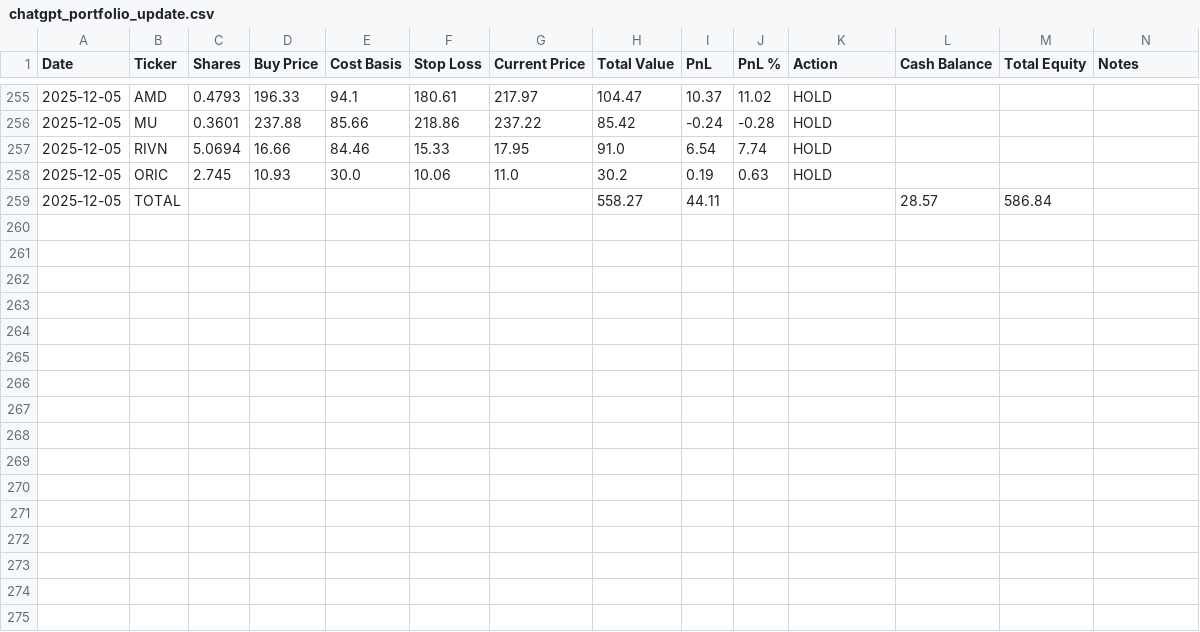
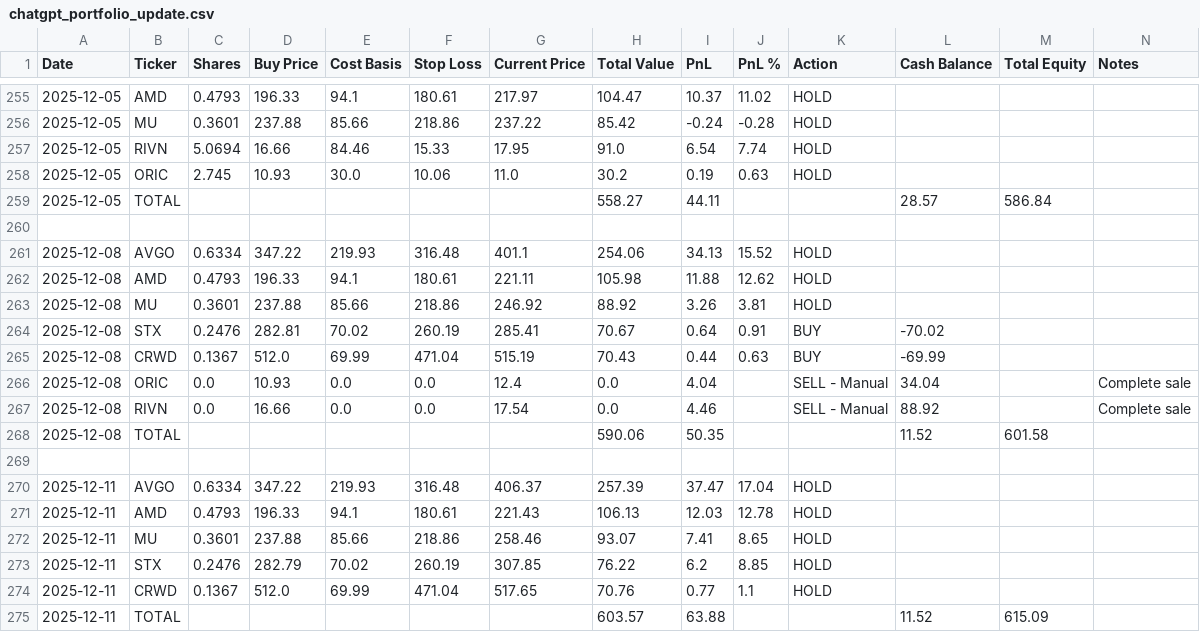
Before and after one commit to ofergr/ChatGPT-Micro-Cap-Experiment, a CSV file: Start Your Own/chatgpt_portfolio_update.csv, drawn as a sheet; only a part is shown, gaps mark what is left out; the diff names each change by its address in the sheet, - before the commit and + after, or states it on an @@ line.

```diff
--- a/Start Your Own/chatgpt_portfolio_update.csv
+++ b/Start Your Own/chatgpt_portfolio_update.csv
+row 260: (empty)
+row 261: 2025-12-08 | AVGO | 0.6334 | 347.22 | 219.93 | 316.48 | 401.1 | 254.06 | 34.13 | 15.52 | HOLD
+row 262: 2025-12-08 | AMD | 0.4793 | 196.33 | 94.1 | 180.61 | 221.11 | 105.98 | 11.88 | 12.62 | HOLD
+row 263: 2025-12-08 | MU | 0.3601 | 237.88 | 85.66 | 218.86 | 246.92 | 88.92 | 3.26 | 3.81 | HOLD
+row 264: 2025-12-08 | STX | 0.2476 | 282.81 | 70.02 | 260.19 | 285.41 | 70.67 | 0.64 | 0.91 | BUY | -70.02
+row 265: 2025-12-08 | CRWD | 0.1367 | 512.0 | 69.99 | 471.04 | 515.19 | 70.43 | 0.44 | 0.63 | BUY | -69.99
+row 266: 2025-12-08 | ORIC | 0.0 | 10.93 | 0.0 | 0.0 | 12.4 | 0.0 | 4.04 |  | SELL - Manual | 34.04 |  | Complete sale
+row 267: 2025-12-08 | RIVN | 0.0 | 16.66 | 0.0 | 0.0 | 17.54 | 0.0 | 4.46 |  | SELL - Manual | 88.92 |  | Complete sale
+row 268: 2025-12-08 | TOTAL |  |  |  |  |  | 590.06 | 50.35 |  |  | 11.52 | 601.58
+row 269: (empty)
+row 270: 2025-12-11 | AVGO | 0.6334 | 347.22 | 219.93 | 316.48 | 406.37 | 257.39 | 37.47 | 17.04 | HOLD
+row 271: 2025-12-11 | AMD | 0.4793 | 196.33 | 94.1 | 180.61 | 221.43 | 106.13 | 12.03 | 12.78 | HOLD
+row 272: 2025-12-11 | MU | 0.3601 | 237.88 | 85.66 | 218.86 | 258.46 | 93.07 | 7.41 | 8.65 | HOLD
+row 273: 2025-12-11 | STX | 0.2476 | 282.79 | 70.02 | 260.19 | 307.85 | 76.22 | 6.2 | 8.85 | HOLD
+row 274: 2025-12-11 | CRWD | 0.1367 | 512.0 | 69.99 | 471.04 | 517.65 | 70.76 | 0.77 | 1.1 | HOLD
+row 275: 2025-12-11 | TOTAL |  |  |  |  |  | 603.57 | 63.88 |  |  | 11.52 | 615.09
```
Also changed, not shown: Start Your Own/chatgpt_trade_log.csv.
